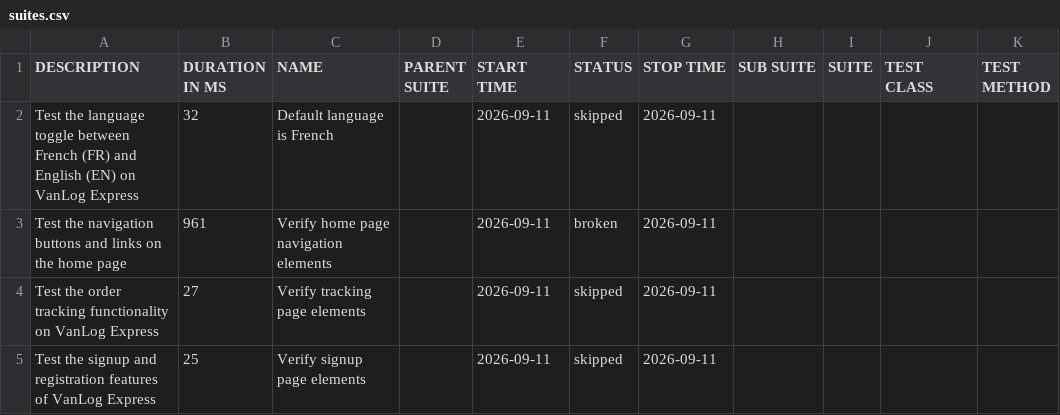
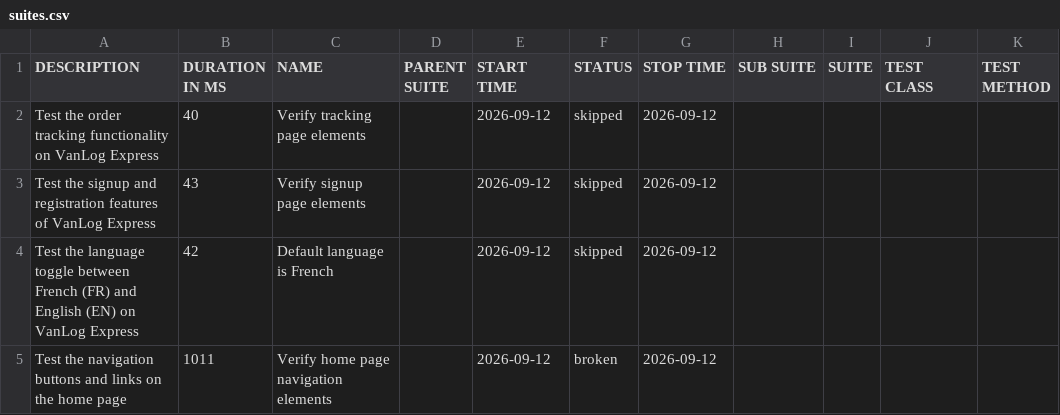
Before and after one commit to Raef211/Automation-vanlog-express, a CSV file: nightly/data/suites.csv, drawn as a sheet.

```diff
--- a/nightly/data/suites.csv
+++ b/nightly/data/suites.csv
@@ -1,5 +1,5 @@
 "DESCRIPTION","DURATION IN MS","NAME","PARENT SUITE","START TIME","STATUS","STOP TIME","SUB SUITE","SUITE","TEST CLASS","TEST METHOD"
-"Test the language toggle between French (FR) and English (EN) on VanLog Express","32","Default language is French","","2026-09-11","skipped","2026-09-11","","","",""
-"Test the navigation buttons and links on the home page","961","Verify home page navigation elements","","2026-09-11","broken","2026-09-11","","","",""
-"Test the order tracking functionality on VanLog Express","27","Verify tracking page elements","","2026-09-11","skipped","2026-09-11","","","",""
-"Test the signup and registration features of VanLog Express","25","Verify signup page elements","","2026-09-11","skipped","2026-09-11","","","",""
+"Test the order tracking functionality on VanLog Express","40","Verify tracking page elements","","2026-09-12","skipped","2026-09-12","","","",""
+"Test the signup and registration features of VanLog Express","43","Verify signup page elements","","2026-09-12","skipped","2026-09-12","","","",""
+"Test the language toggle between French (FR) and English (EN) on VanLog Express","42","Default language is French","","2026-09-12","skipped","2026-09-12","","","",""
+"Test the navigation buttons and links on the home page","1011","Verify home page navigation elements","","2026-09-12","broken","2026-09-12","","","",""
```
Also changed, not shown: nightly/data/behaviors.csv, 20 other files.
